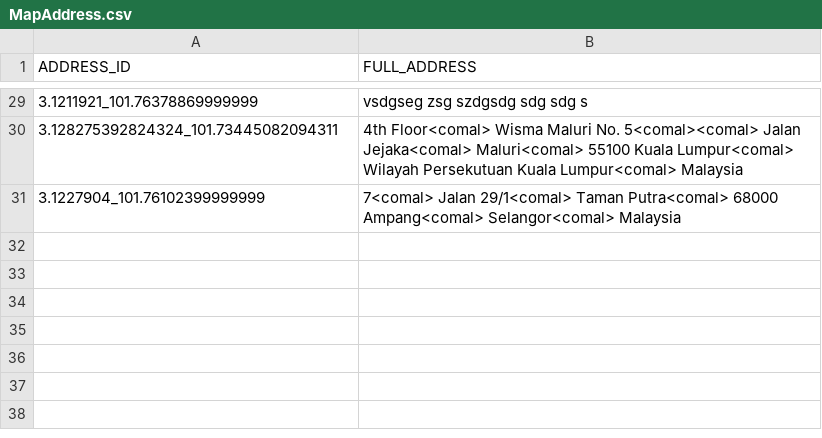
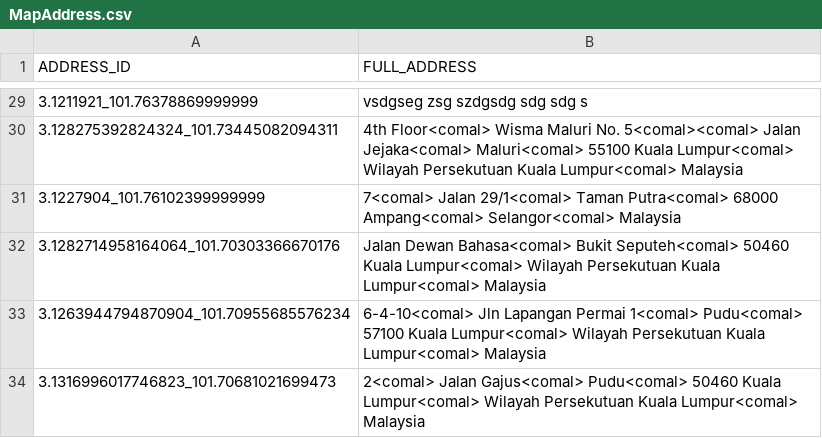
Before and after one commit to sejarasakura/DSA-Group-3-Assignment, a CSV file: WebApplication/data/MapAddress.csv, drawn as a sheet; only a part is shown, gaps mark what is left out; the diff names each change by its address in the sheet, - before the commit and + after, or states it on an @@ line.

```diff
--- a/WebApplication/data/MapAddress.csv
+++ b/WebApplication/data/MapAddress.csv
+row 32: 3.1282714958164064_101.70303366670176 | Jalan Dewan Bahasa<comal> Bukit Seputeh<comal> 50460 Kuala Lumpur<comal> Wilayah Persekutuan Kuala Lumpur<comal> Malaysia
+row 33: 3.1263944794870904_101.70955685576234 | 6-4-10<comal> Jln Lapangan Permai 1<comal> Pudu<comal> 57100 Kuala Lumpur<comal> Wilayah Persekutuan Kuala Lumpur<comal> Malaysia
+row 34: 3.1316996017746823_101.70681021699473 | 2<comal> Jalan Gajus<comal> Pudu<comal> 50460 Kuala Lumpur<comal> Wilayah Persekutuan Kuala Lumpur<comal> Malaysia
```
Also changed, not shown: WebApplication/data/Booking.csv, WebApplication/data/Chats.csv, 19 other files.
